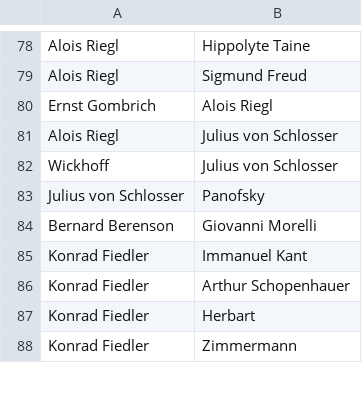
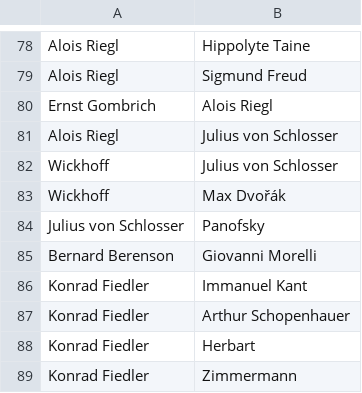
Before and after one commit to JJ/analisis-fuentes, a CSV file: data/grafo.csv, drawn as a sheet; only a part is shown, gaps mark what is left out.

```diff
--- a/data/grafo.csv
+++ b/data/grafo.csv
@@ -82,2 +82,3 @@ Alois Riegl,Julius von Schlosser
 Wickhoff,Julius von Schlosser
+Wickhoff,Max Dvořák
 Julius von Schlosser,Panofsky
```
Also changed, not shown: 1 other file.
